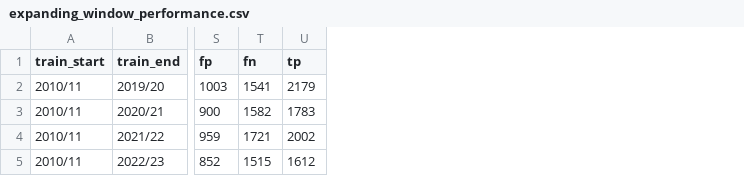
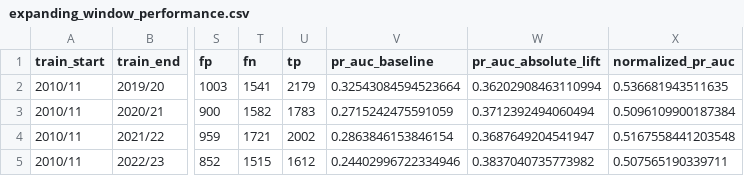
Before and after one commit to jiabin2001/england-non-domestic-fire-ml, a CSV file: outputs/tables/expanding_window_performance.csv, drawn as a sheet; only a part is shown, gaps mark what is left out; the diff names each change by its address in the sheet, - before the commit and + after, or states it on an @@ line.

```diff
--- a/outputs/tables/expanding_window_performance.csv
+++ b/outputs/tables/expanding_window_performance.csv
+column V (pr_auc_baseline), rows 2-5: 0.32543084594523664 | 0.2715242475591059 | 0.2863846153846154 | 0.24402996722334946
+column W (pr_auc_absolute_lift), rows 2-5: 0.36202908463110994 | 0.3712392494060494 | 0.3687649204541947 | 0.3837040735773982
+column X (normalized_pr_auc), rows 2-5: 0.536681943511635 | 0.5096109900187384 | 0.5167558441203548 | 0.507565190339711
```
Also changed, not shown: outputs/tables/baseline_validation_performance.csv, outputs/tables/block_comparison.csv, 33 other files.
